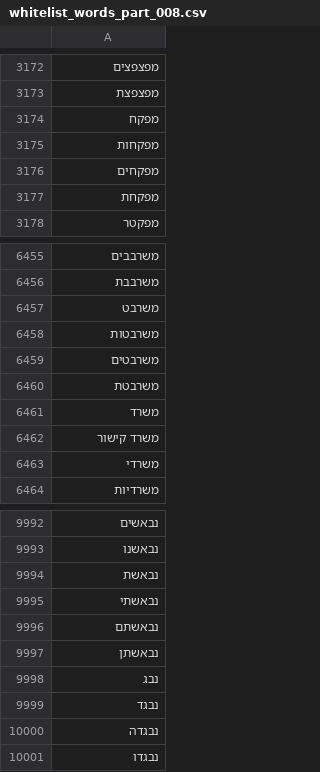
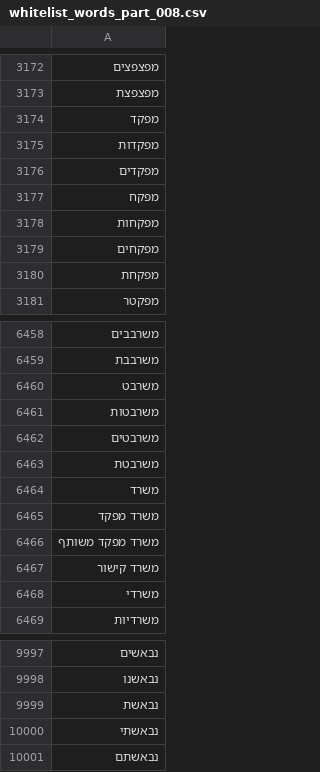
Before and after one commit to omerdayan123/atlas-hebrew-filter, a CSV file: data/whitelist_parts/whitelist_words_part_008.csv, drawn as a sheet; only a part is shown, gaps mark what is left out; removed rows and columns are numbered as before the commit, all else as after; the diff names each change by its address in the sheet, - before the commit and + after, or states it on an @@ line.

```diff
--- a/data/whitelist_parts/whitelist_words_part_008.csv
+++ b/data/whitelist_parts/whitelist_words_part_008.csv
+row 3174: מפקד
+row 3175: מפקדות
+row 3176: מפקדים
+row 6465: משרד מפקד
+row 6466: משרד מפקד משותף
-row 9997: נבאשתן
-row 9998: נבג
-row 9999: נבגד
-row 10000: נבגדה
-row 10001: נבגדו
```
Also changed, not shown: data/approved_resource_analysis.csv, data/blacklist.csv, 11 other files.
